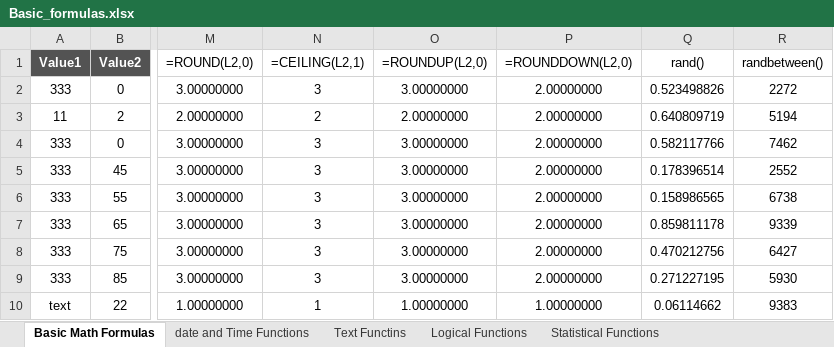
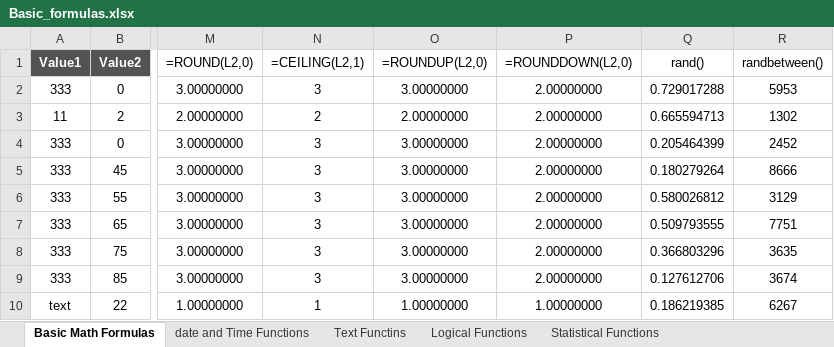
Before and after one commit to karthickag04/data_analytics, an Excel workbook: batch_03/excel/Basic_formulas.xlsx, sheet Basic Math Formulas, drawn as a sheet; only a part is shown, gaps mark what is left out; values as stored, in another font and other column widths than the file's, no borders; the diff names each change by its address in the sheet, - before the commit and + after, or states it on an @@ line.

Commit message:
updated the basic formulas sheet

```diff
--- a/batch_03/excel/Basic_formulas.xlsx (sheet Basic Math Formulas)
+++ b/batch_03/excel/Basic_formulas.xlsx (sheet Basic Math Formulas)
-Q2 (rand()): 0.523498826
+Q2 (rand()): 0.729017288
-R2 (randbetween()): 2272
+R2 (randbetween()): 5953
-Q3 (rand()): 0.640809719
+Q3 (rand()): 0.665594713
-R3 (randbetween()): 5194
+R3 (randbetween()): 1302
-Q4 (rand()): 0.582117766
+Q4 (rand()): 0.205464399
-R4 (randbetween()): 7462
+R4 (randbetween()): 2452
-Q5 (rand()): 0.178396514
+Q5 (rand()): 0.180279264
-R5 (randbetween()): 2552
+R5 (randbetween()): 8666
-Q6 (rand()): 0.158986565
+Q6 (rand()): 0.580026812
-R6 (randbetween()): 6738
+R6 (randbetween()): 3129
-Q7 (rand()): 0.859811178
+Q7 (rand()): 0.509793555
-R7 (randbetween()): 9339
+R7 (randbetween()): 7751
-Q8 (rand()): 0.470212756
+Q8 (rand()): 0.366803296
-R8 (randbetween()): 6427
+R8 (randbetween()): 3635
-Q9 (rand()): 0.271227195
+Q9 (rand()): 0.127612706
-R9 (randbetween()): 5930
+R9 (randbetween()): 3674
-Q10 (rand()): 0.06114662
+Q10 (rand()): 0.186219385
-R10 (randbetween()): 9383
+R10 (randbetween()): 6267
```
Also changed, not shown: sheet Logical Functions, sheet Text Functins, sheet date and Time Functions, formulas that keep their value.
